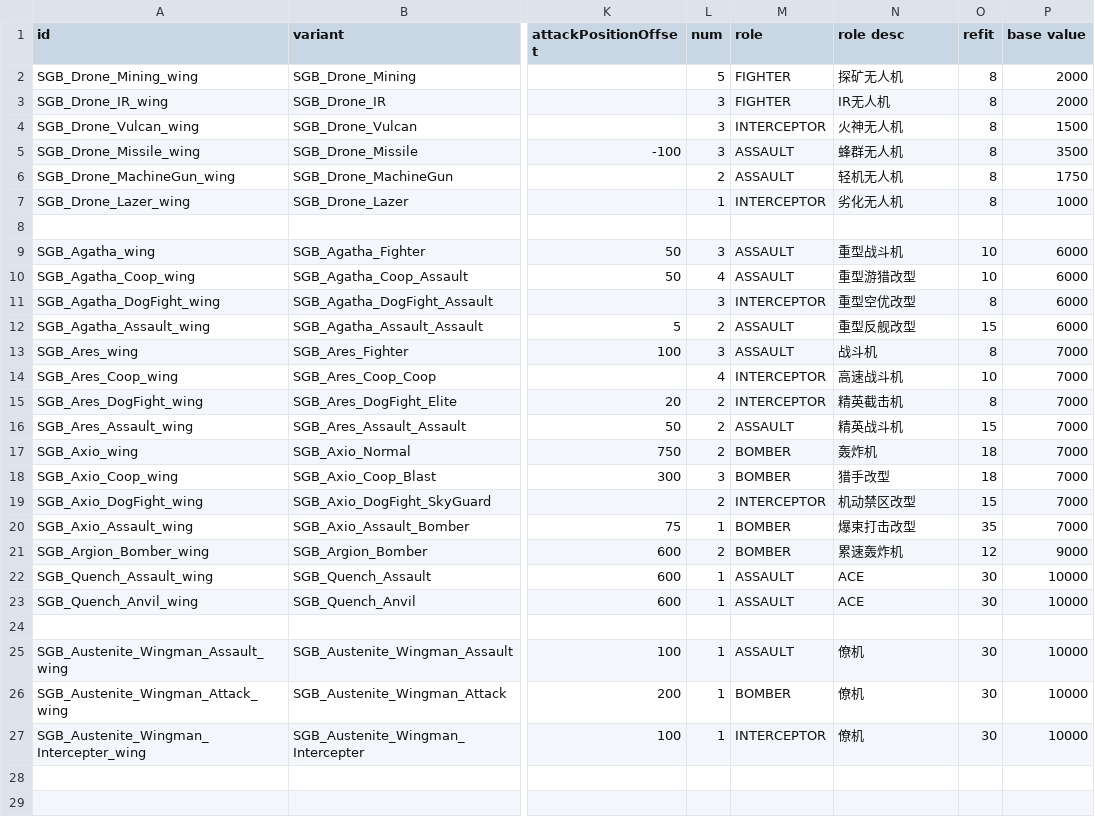
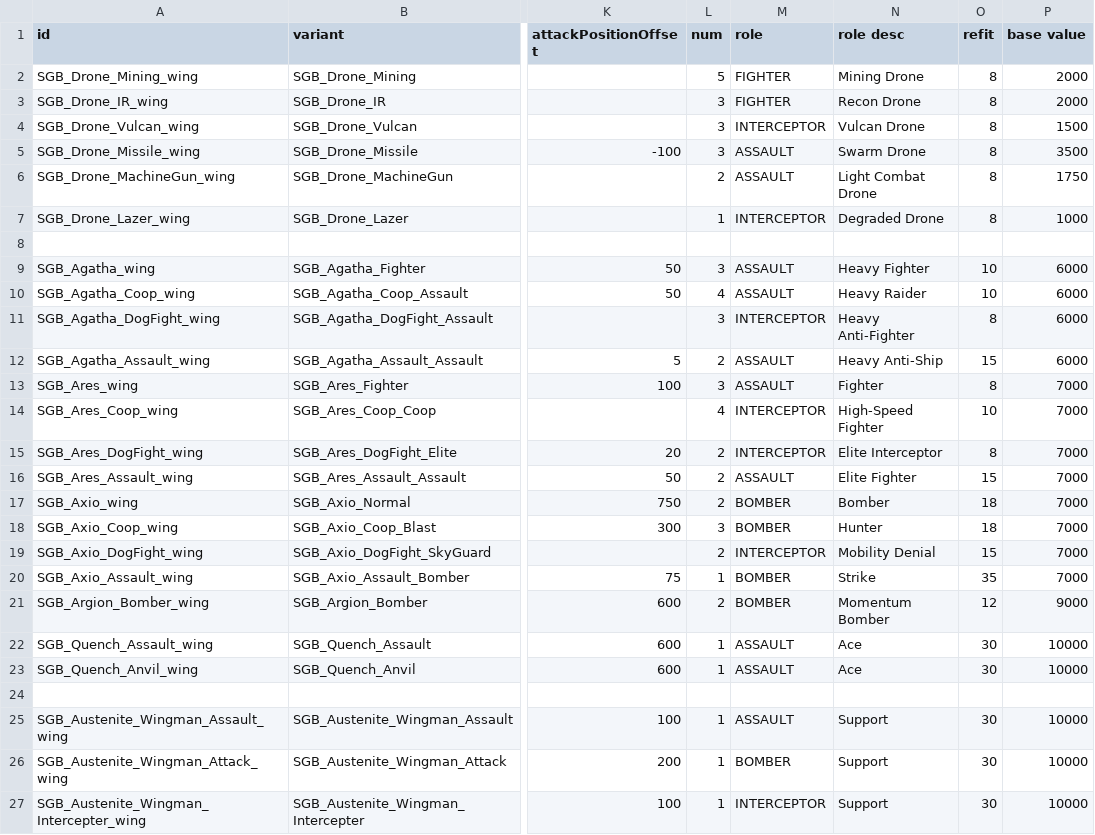
Before and after one commit to nissa-seru/XXVIIBattleGroup_EN, a CSV file: data/hulls/wing_data.csv, drawn as a sheet; only a part is shown, gaps mark what is left out; the diff names each change by its address in the sheet, - before the commit and + after, or states it on an @@ line.

Commit message:
Fixed untranslated fighter sub-roles causing same to be rendered as ??? in descriptions.

```diff
--- a/data/hulls/wing_data.csv
+++ b/data/hulls/wing_data.csv
-N2 (role desc): 探矿无人机
+N2 (role desc): Mining Drone
-N3 (role desc): IR无人机
+N3 (role desc): Recon Drone
-N4 (role desc): 火神无人机
+N4 (role desc): Vulcan Drone
-N5 (role desc): 蜂群无人机
+N5 (role desc): Swarm Drone
-N6 (role desc): 轻机无人机
+N6 (role desc): Light Combat Drone
-N7 (role desc): 劣化无人机
+N7 (role desc): Degraded Drone
-N9 (role desc): 重型战斗机
+N9 (role desc): Heavy Fighter
-N10 (role desc): 重型游猎改型
+N10 (role desc): Heavy Raider
-N11 (role desc): 重型空优改型
+N11 (role desc): Heavy Anti-Fighter
-N12 (role desc): 重型反舰改型
+N12 (role desc): Heavy Anti-Ship
-N13 (role desc): 战斗机
+N13 (role desc): Fighter
-N14 (role desc): 高速战斗机
+N14 (role desc): High-Speed Fighter
-N15 (role desc): 精英截击机
+N15 (role desc): Elite Interceptor
-N16 (role desc): 精英战斗机
+N16 (role desc): Elite Fighter
-N17 (role desc): 轰炸机
+N17 (role desc): Bomber
-N18 (role desc): 猎手改型
+N18 (role desc): Hunter
-N19 (role desc): 机动禁区改型
+N19 (role desc): Mobility Denial
-N20 (role desc): 爆束打击改型
+N20 (role desc): Strike
-N21 (role desc): 累速轰炸机
+N21 (role desc): Momentum Bomber
-N22:N23 (role desc): ACE
+N22:N23 (role desc): Ace
-N25:N27 (role desc): 僚机
+N25:N27 (role desc): Support
```
